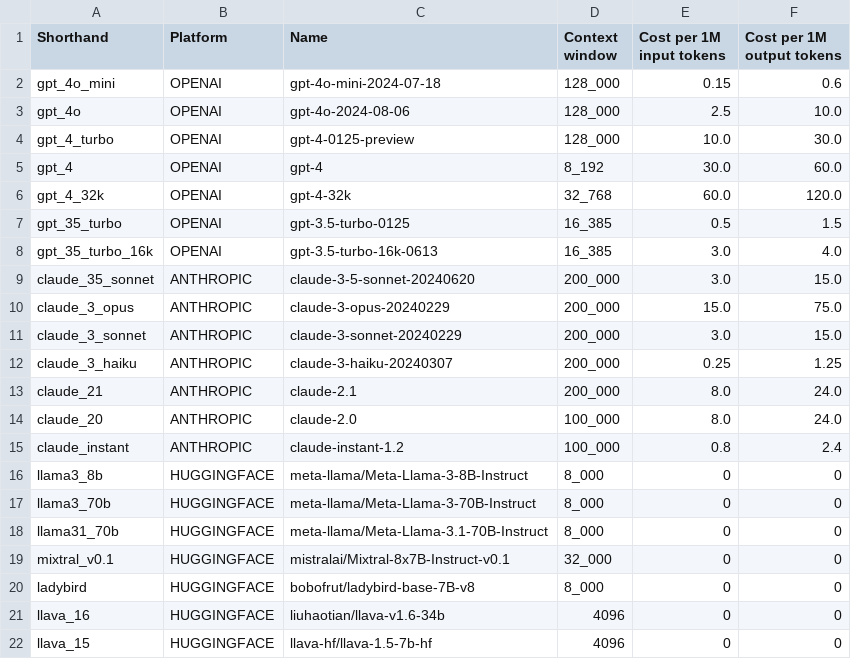
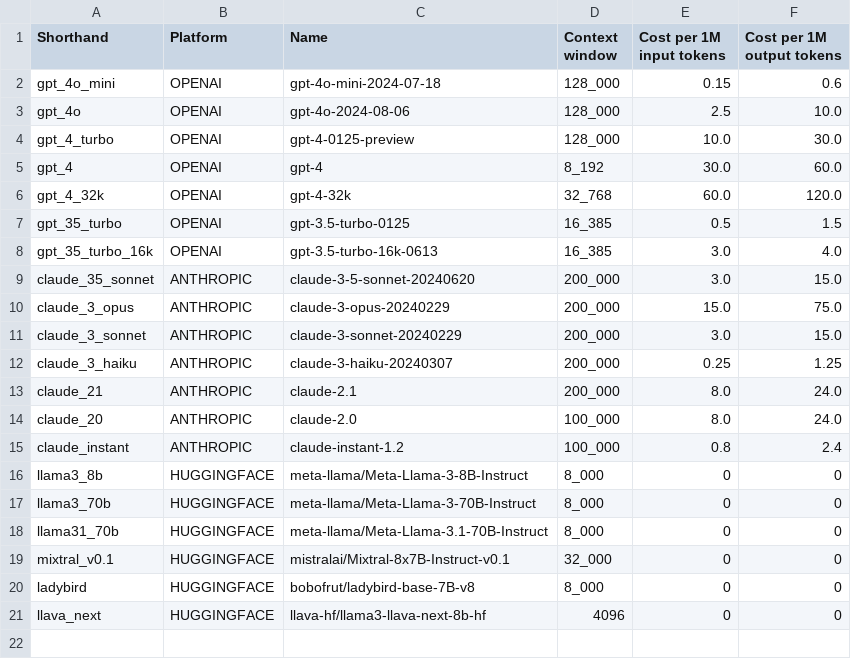
Before and after one commit to multimodal-ai-lab/DEFAME, a CSV file: config/available_models.csv, drawn as a sheet.

Commit message:
updated model list

```diff
--- a/config/available_models.csv
+++ b/config/available_models.csv
@@ -20,3 +20,2 @@ mixtral_v0.1,HUGGINGFACE,mistralai/Mixtral-8x7B-Instruct-v0.1, 32_000,0,0
 ladybird,HUGGINGFACE,bobofrut/ladybird-base-7B-v8,8_000,0,0
-llava_16,HUGGINGFACE,liuhaotian/llava-v1.6-34b,4096,0,0
-llava_15,HUGGINGFACE, llava-hf/llava-1.5-7b-hf, 4096,0,0
+llava_next,HUGGINGFACE,llava-hf/llama3-llava-next-8b-hf,4096,0,0
```
